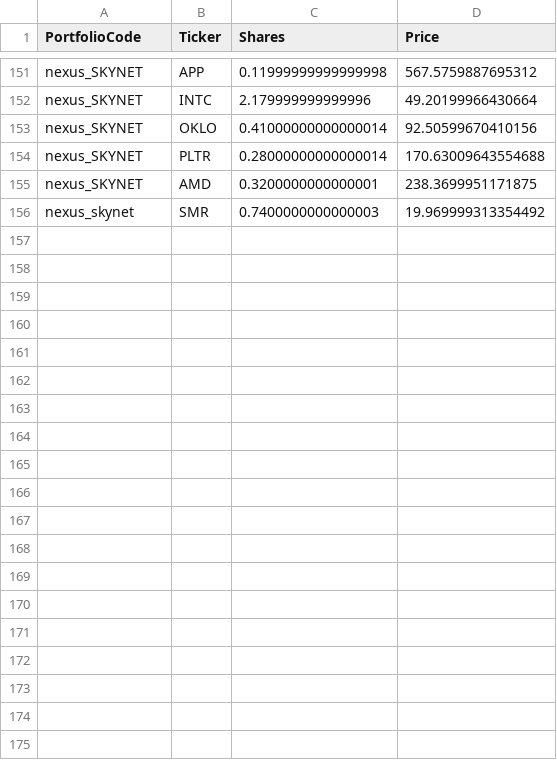
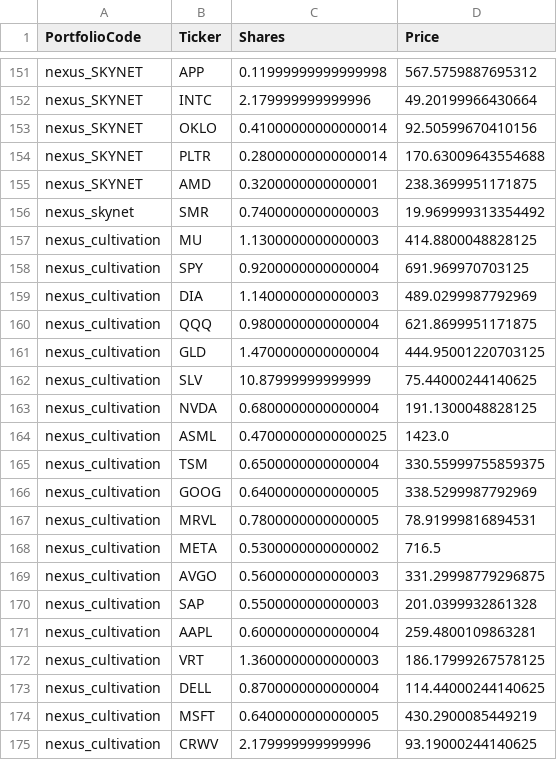
Before and after one commit to Market-Insights-Center/SkyNet, a CSV file: backend/tracking_origin_data.csv, drawn as a sheet; only a part is shown, gaps mark what is left out; the diff covers the shown part only; the diff names each change by its address in the sheet, - before the commit and + after, or states it on an @@ line.

```diff
--- a/backend/tracking_origin_data.csv
+++ b/backend/tracking_origin_data.csv
+row 157: nexus_cultivation | MU | 1.1300000000000003 | 414.8800048828125
+row 158: nexus_cultivation | SPY | 0.9200000000000004 | 691.969970703125
+row 159: nexus_cultivation | DIA | 1.1400000000000003 | 489.0299987792969
+row 160: nexus_cultivation | QQQ | 0.9800000000000004 | 621.8699951171875
+row 161: nexus_cultivation | GLD | 1.4700000000000004 | 444.95001220703125
+row 162: nexus_cultivation | SLV | 10.87999999999999 | 75.44000244140625
+row 163: nexus_cultivation | NVDA | 0.6800000000000004 | 191.1300048828125
+row 164: nexus_cultivation | ASML | 0.47000000000000025 | 1423.0
+row 165: nexus_cultivation | TSM | 0.6500000000000004 | 330.55999755859375
+row 166: nexus_cultivation | GOOG | 0.6400000000000005 | 338.5299987792969
+row 167: nexus_cultivation | MRVL | 0.7800000000000005 | 78.91999816894531
+row 168: nexus_cultivation | META | 0.5300000000000002 | 716.5
+row 169: nexus_cultivation | AVGO | 0.5600000000000003 | 331.29998779296875
+row 170: nexus_cultivation | SAP | 0.5500000000000003 | 201.0399932861328
+row 171: nexus_cultivation | AAPL | 0.6000000000000004 | 259.4800109863281
+row 172: nexus_cultivation | VRT | 1.3600000000000003 | 186.17999267578125
+row 173: nexus_cultivation | DELL | 0.8700000000000004 | 114.44000244140625
+row 174: nexus_cultivation | MSFT | 0.6400000000000005 | 430.2900085449219
+row 175: nexus_cultivation | CRWV | 2.179999999999996 | 93.19000244140625
```
Also changed, not shown: 26 added rows elsewhere in this file, backend/nexus_portfolios.csv, market_data.csv, 17 other files.
